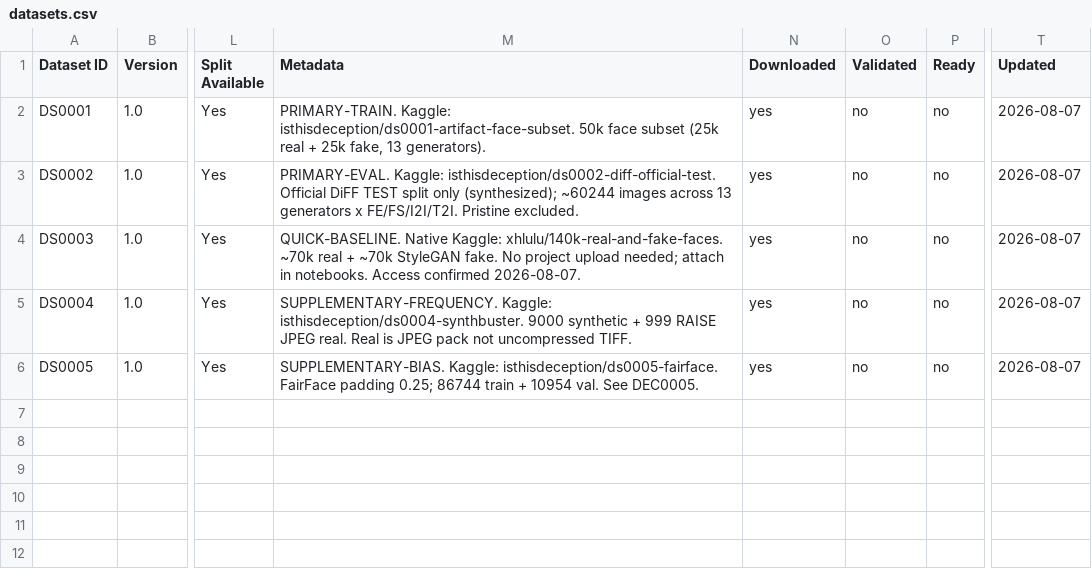
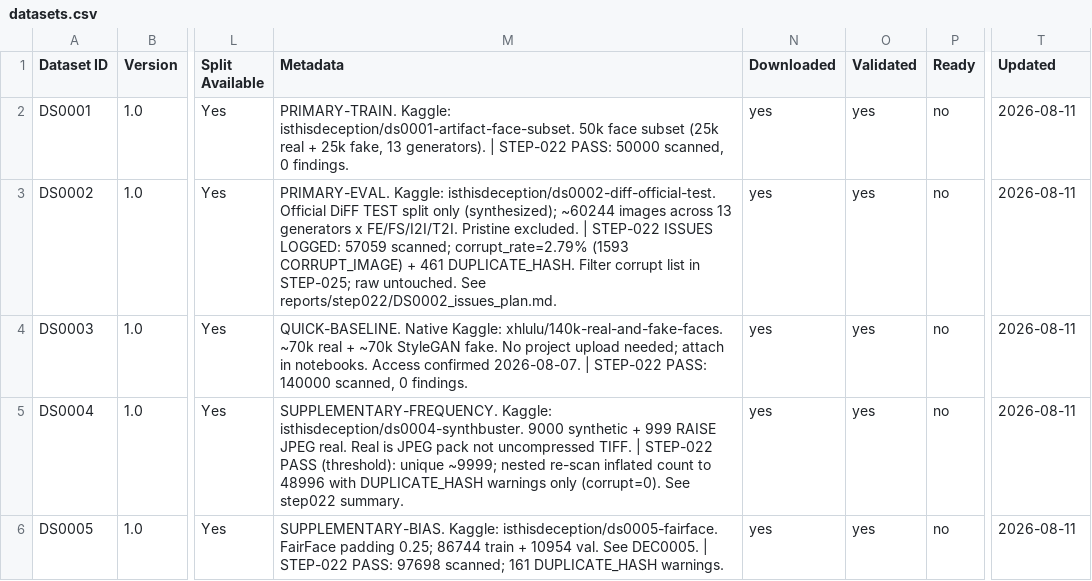
Before and after one commit to isthisdeception/thesis, a CSV file: 03_Datasets/metadata/datasets.csv, drawn as a sheet; only a part is shown, gaps mark what is left out; the diff names each change by its address in the sheet, - before the commit and + after, or states it on an @@ line.

Commit message:
dataset: close STEP-022 with validation reports for DS0001-DS0005
Record Phase D6 quality/validation/integrity outputs and mark all datasets validated, with DS0002 corruptions logged for STEP-025 filtering.

```diff
--- a/03_Datasets/metadata/datasets.csv
+++ b/03_Datasets/metadata/datasets.csv
-M2 (Metadata): …13 generators).
+M2 (Metadata): …13 generators). | STEP-022 PASS: 50000 scanned, 0 findings.
-O2:O6 (Validated): no
+O2:O6 (Validated): yes
-T2:T6 (Updated): 2026-08-07
+T2:T6 (Updated): 2026-08-11
-M3 (Metadata): …Pristine excluded.
+M3 (Metadata): …Pristine excluded. | STEP-022 ISSUES LOGGED: 57059 scanned; corrupt_rate=2.79% (1593 CORRUPT_IMAGE) + 461 DUPLICATE_HASH. Filter corrupt list in STEP-025; raw untouched. See reports/step022/DS0002_issues_plan.md.
-M4 (Metadata): …confirmed 2026-08-07.
+M4 (Metadata): …confirmed 2026-08-07. | STEP-022 PASS: 140000 scanned, 0 findings.
-M5 (Metadata): …uncompressed TIFF.
+M5 (Metadata): …uncompressed TIFF. | STEP-022 PASS (threshold): unique ~9999; nested re-scan inflated count to 48996 with DUPLICATE_HASH warnings only (corrupt=0). See step022 summary.
-M6 (Metadata): …See DEC0005.
+M6 (Metadata): …See DEC0005. | STEP-022 PASS: 97698 scanned; 161 DUPLICATE_HASH warnings.
```
Also changed, not shown: 20 other files.
